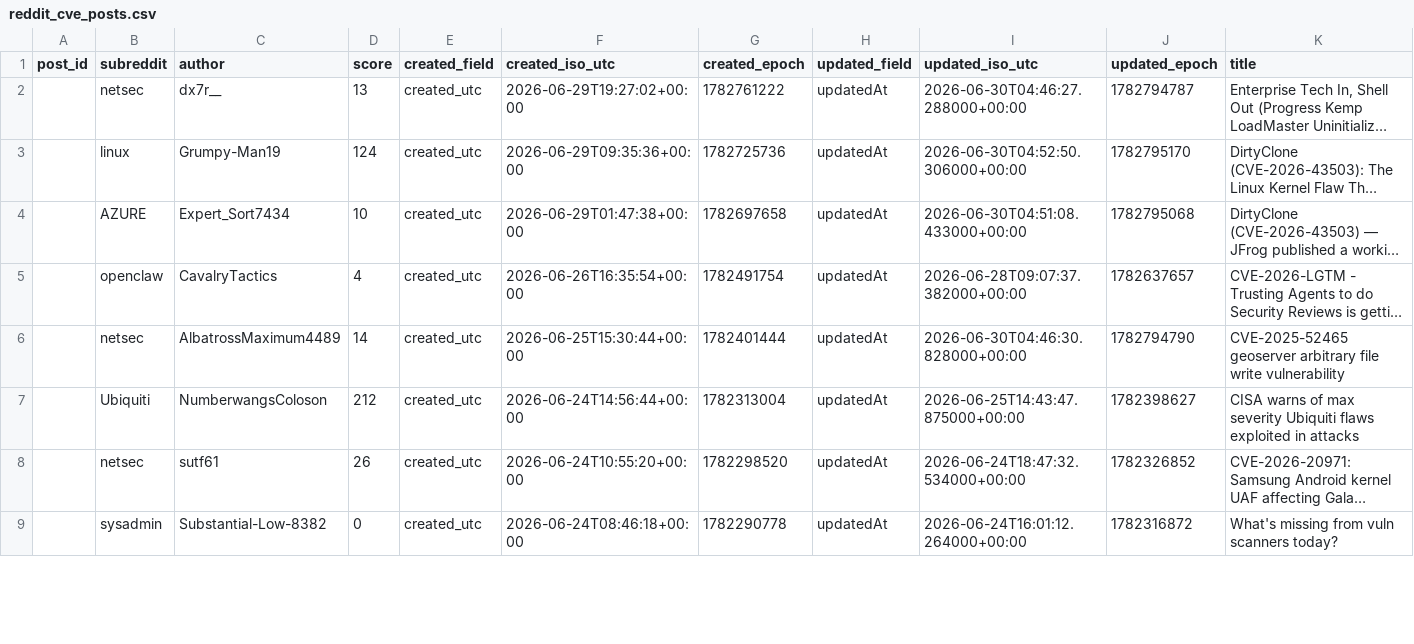
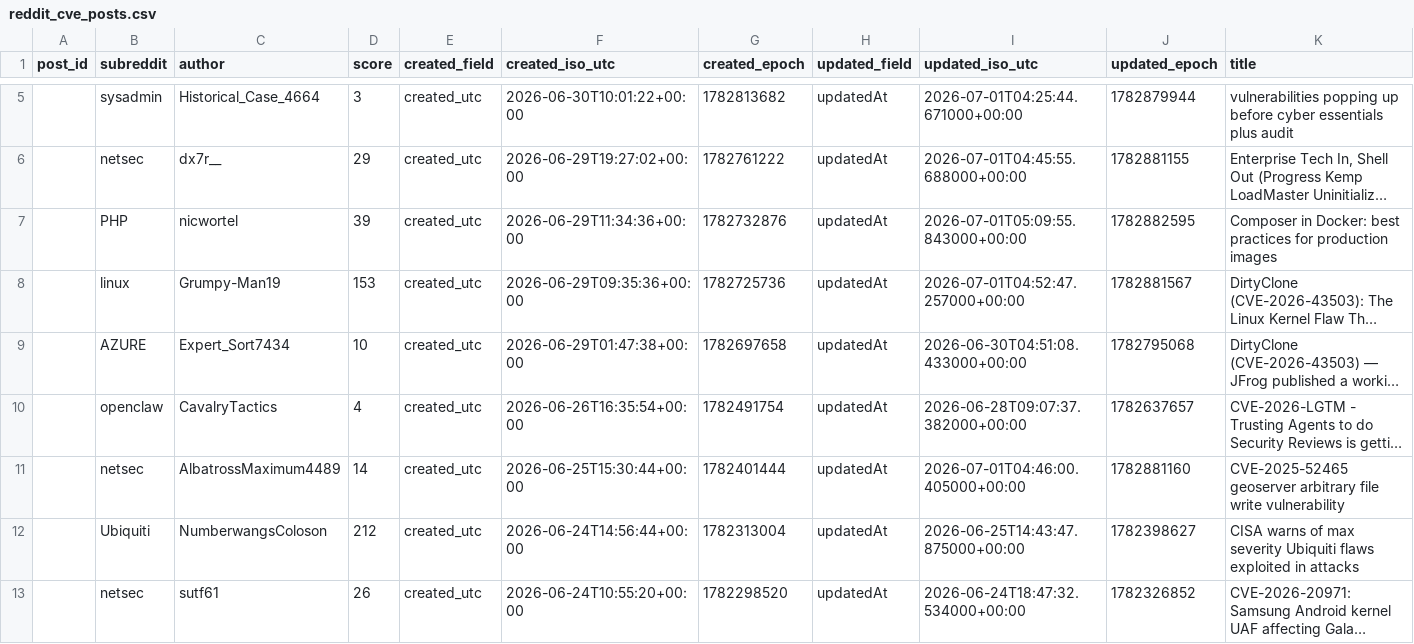
Before and after one commit to therohantilwani/Reddit_CVE_detection, a CSV file: data/reddit_cve_posts.csv, drawn as a sheet; only a part is shown, gaps mark what is left out; the shorter side is filled out with more unchanged rows; long unchanged cells end in …; addresses are those after the commit; rows hold the shown columns only; the diff covers the shown part only; the diff names each change by its address in the sheet, - before the commit and + after, or states it on an @@ line.

```diff
--- a/data/reddit_cve_posts.csv
+++ b/data/reddit_cve_posts.csv
+row 5:  | sysadmin | Historical_Case_4664 | 3 | created_utc | 2026-06-30T10:01:22+00:00 | 1782813682 | updatedAt | 2026-07-01T04:25:44.671000+00:00 | 1782879944 | vulnerabilities popping up before cyber essentials plus audit
-D6 (score): 13
+D6 (score): 29
-I6 (updated_iso_utc): 2026-06-30T04:46:27.288000+00:00
+I6 (updated_iso_utc): 2026-07-01T04:45:55.688000+00:00
-J6 (updated_epoch): 1782794787
+J6 (updated_epoch): 1782881155
+row 7:  | PHP | nicwortel | 39 | created_utc | 2026-06-29T11:34:36+00:00 | 1782732876 | updatedAt | 2026-07-01T05:09:55.843000+00:00 | 1782882595 | Composer in Docker: best practices for production images
-D8 (score): 124
+D8 (score): 153
-I8 (updated_iso_utc): 2026-06-30T04:52:50.306000+00:00
+I8 (updated_iso_utc): 2026-07-01T04:52:47.257000+00:00
-J8 (updated_epoch): 1782795170
+J8 (updated_epoch): 1782881567
-I11 (updated_iso_utc): 2026-06-30T04:46:30.828000+00:00
+I11 (updated_iso_utc): 2026-07-01T04:46:00.405000+00:00
-J11 (updated_epoch): 1782794790
+J11 (updated_epoch): 1782881160
```
Also changed, not shown: 3 added rows and 31 edited cells elsewhere in this file, data/cve_lead_time.csv, data/cve_summary.csv, 3 other files.
